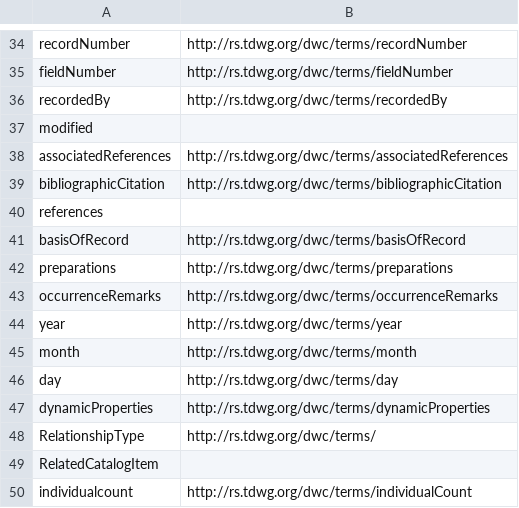
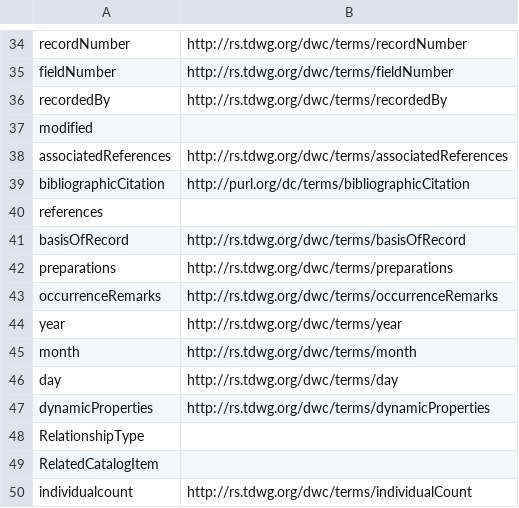
Before and after one commit to iobis/dwca-generator, a CSV file: mapping.csv, drawn as a sheet; only a part is shown, gaps mark what is left out.

```diff
--- a/mapping.csv
+++ b/mapping.csv
@@ -38,3 +38,3 @@ modified;
 associatedReferences;http://rs.tdwg.org/dwc/terms/associatedReferences
-bibliographicCitation;http://rs.tdwg.org/dwc/terms/bibliographicCitation
+bibliographicCitation;http://purl.org/dc/terms/bibliographicCitation
 references;
@@ -47,3 +47,3 @@ day;http://rs.tdwg.org/dwc/terms/day
 dynamicProperties;http://rs.tdwg.org/dwc/terms/dynamicProperties
-RelationshipType;http://rs.tdwg.org/dwc/terms/
+RelationshipType;
 RelatedCatalogItem;
```
Also changed, not shown: 1 other file.
